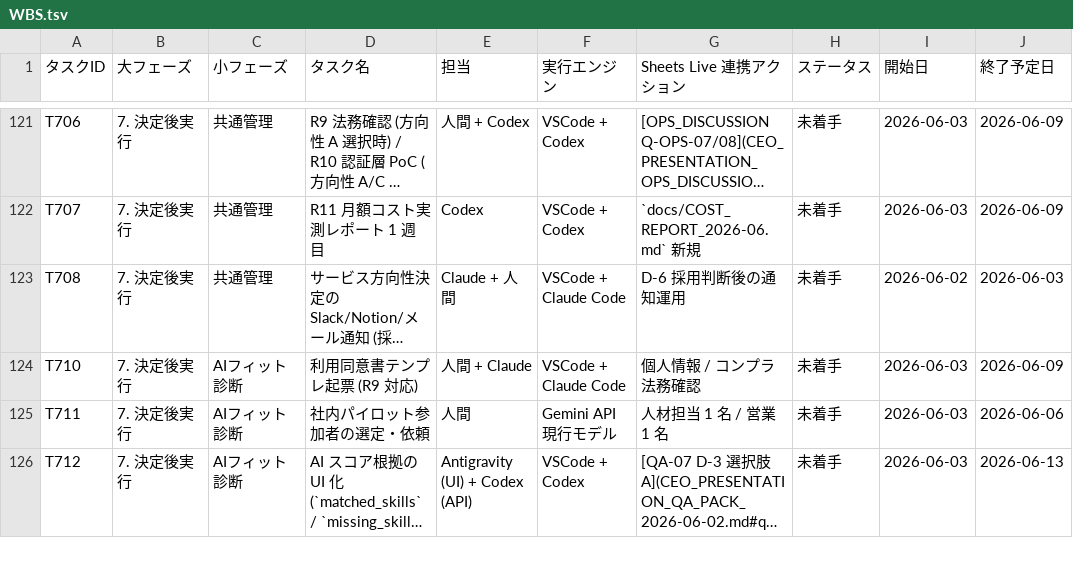
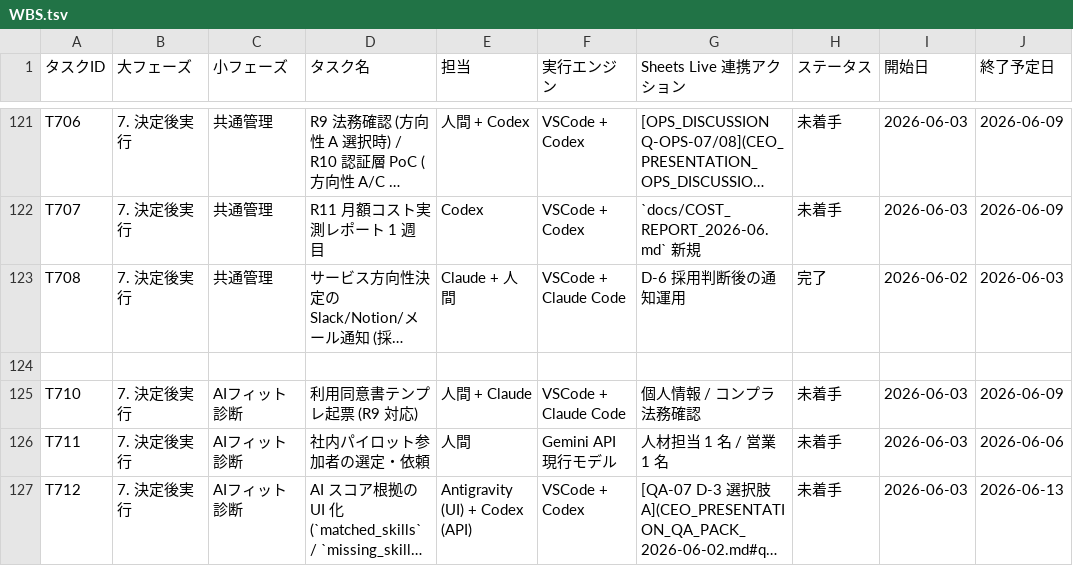
Before and after one commit to kanta13jp1/mighty-link-ai-connect, a TSV file: data/WBS.tsv, drawn as a sheet; only a part is shown, gaps mark what is left out; long unchanged cells end in …; the diff names each change by its address in the sheet, - before the commit and + after, or states it on an @@ line.

```diff
--- a/data/WBS.tsv
+++ b/data/WBS.tsv
-H123 (ステータス): 未着手
+H123 (ステータス): 完了
+row 124: (empty)
```
Also changed, not shown: 10 other files.
